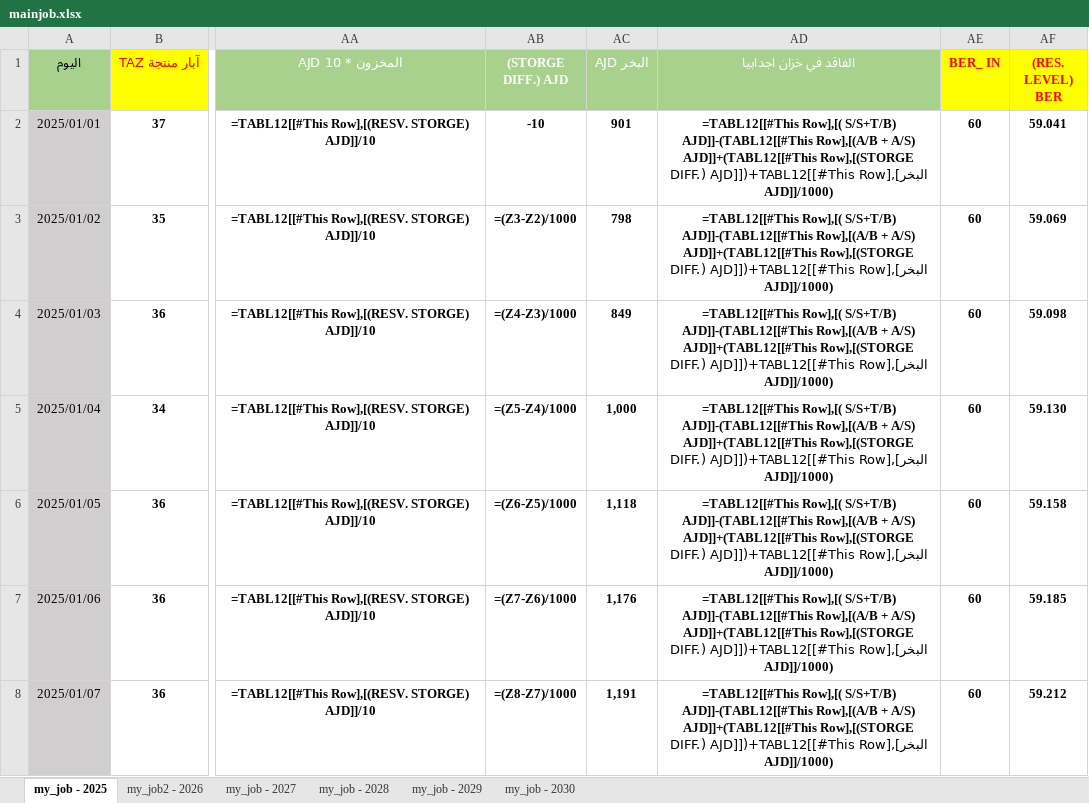
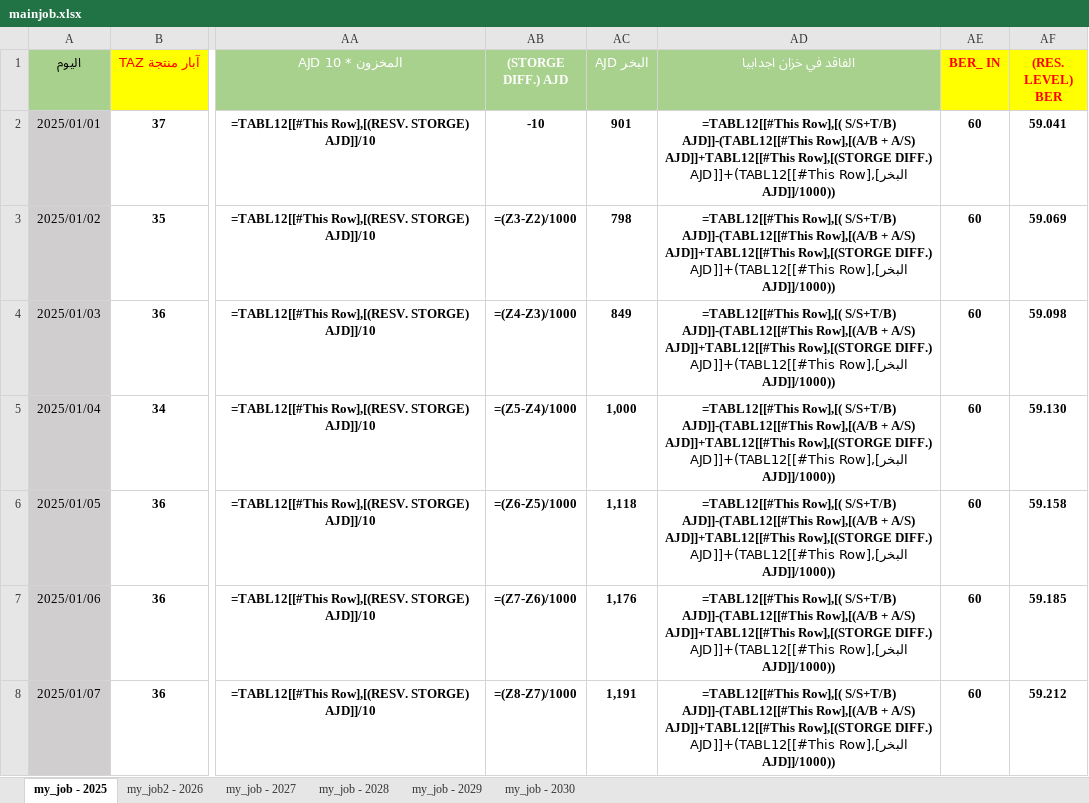
Before and after one commit to nasserab965-art/ajdabiya-control-system, an Excel workbook: mainjob.xlsx, sheet my_job - 2025, drawn as a sheet; only a part is shown, gaps mark what is left out; values as stored, in another font and other column widths than the file's, no borders; formulas are shown in place of their values; table styles not drawn; the diff covers the shown part only; the diff names each change by its address in the sheet, - before the commit and + after, or states it on an @@ line.

Commit message:
تحديث تلقائي: mainjob.xlsx - 2026-10-24 11:05

```diff
--- a/mainjob.xlsx (sheet my_job - 2025)
+++ b/mainjob.xlsx (sheet my_job - 2025)
-AD2:AD8 (الفاقد في خزان اجدابيا): …+ A/S) AJD]]+(TABL12[[#This Row],[(STORGE DIFF.) AJD]])+TABL12[[#This Row],[البخر AJD]]/1000)
+AD2:AD8 (الفاقد في خزان اجدابيا): …+ A/S) AJD]]+TABL12[[#This Row],[(STORGE DIFF.) AJD]]+(TABL12[[#This Row],[البخر AJD]]/1000))
```
Also changed, not shown: 358 edited cells elsewhere in this sheet, sheet my_job2 - 2026.
